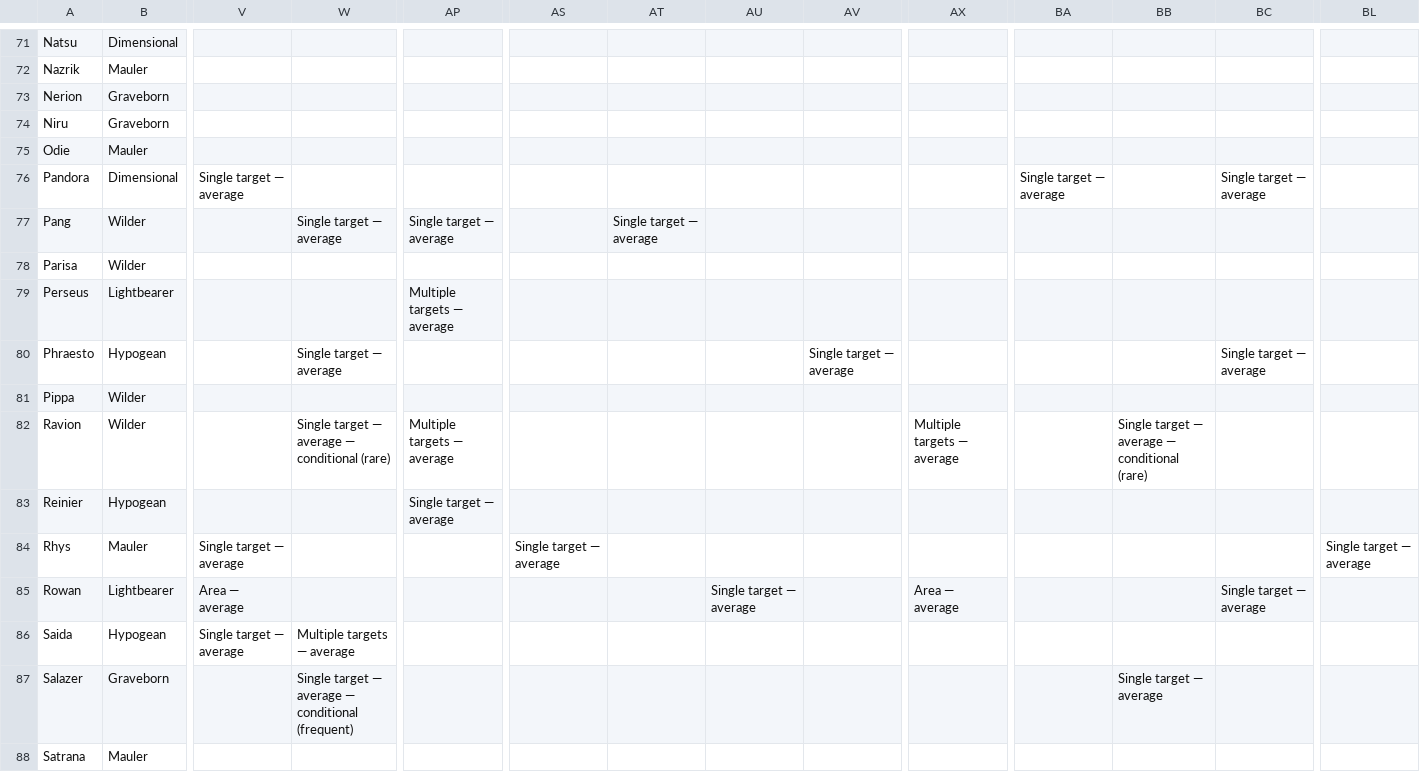
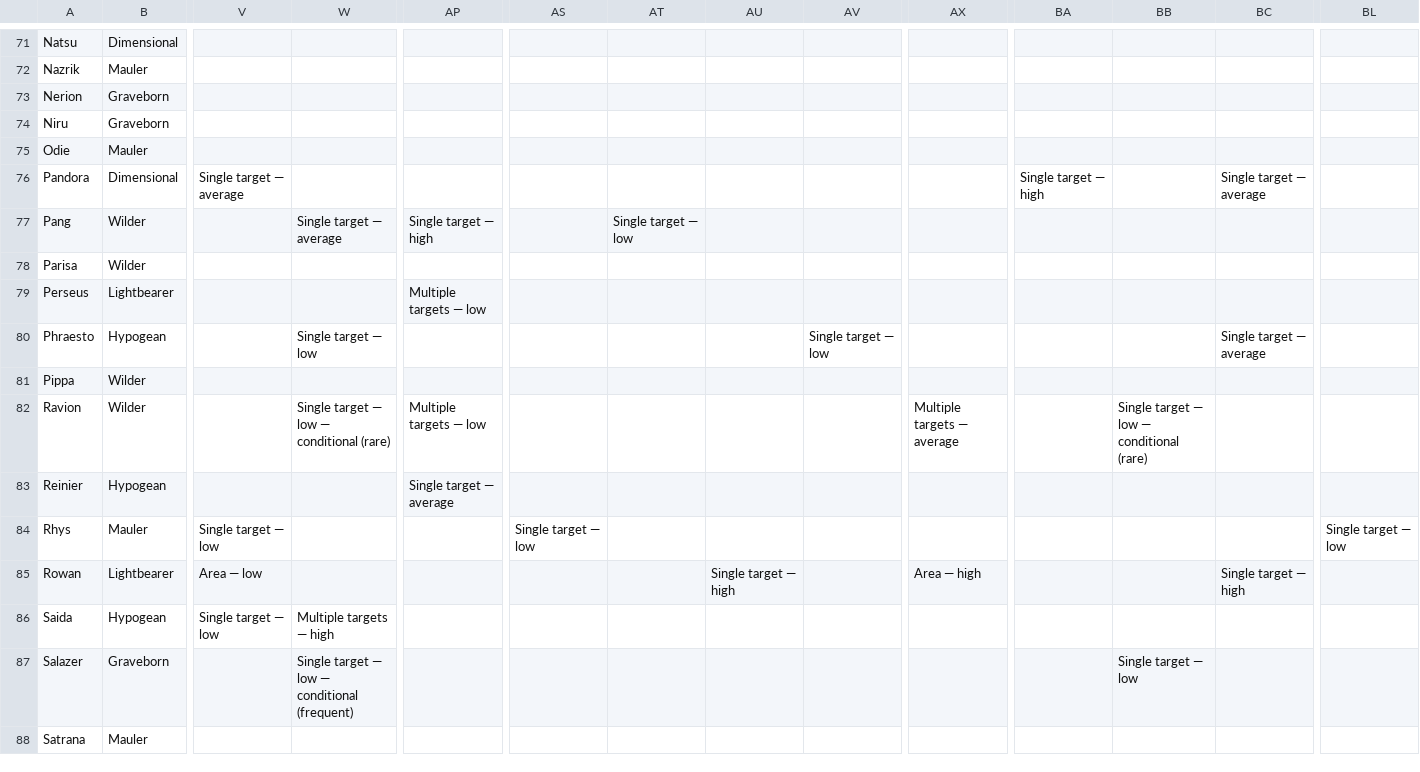
Before and after one commit to arnecls/afjk-characters, a CSV file: heroes-overview.csv, drawn as a sheet; only a part is shown, gaps mark what is left out; the diff covers the shown part only; the diff names each change by its address in the sheet, - before the commit and + after, or states it on an @@ line.

```diff
--- a/heroes-overview.csv
+++ b/heroes-overview.csv
-BA76: Single target — average
+BA76: Single target — high
-AP77: Single target — average
+AP77: Single target — high
-AT77: Single target — average
+AT77: Single target — low
-AP79: Multiple targets — average
+AP79: Multiple targets — low
-W80: Single target — average
+W80: Single target — low
-AV80: Single target — average
+AV80: Single target — low
-W82: Single target — average — conditional (rare)
+W82: Single target — low — conditional (rare)
-AP82: Multiple targets — average
+AP82: Multiple targets — low
-BB82: Single target — average — conditional (rare)
+BB82: Single target — low — conditional (rare)
-V84: Single target — average
+V84: Single target — low
-AS84: Single target — average
+AS84: Single target — low
-BL84: Single target — average
+BL84: Single target — low
-V85: Area — average
+V85: Area — low
-AU85: Single target — average
+AU85: Single target — high
-AX85: Area — average
+AX85: Area — high
-BC85: Single target — average
+BC85: Single target — high
-V86: Single target — average
+V86: Single target — low
-W86: Multiple targets — average
+W86: Multiple targets — high
-W87: …target — average — conditional…
+W87: …target — low — conditional…
-BB87: Single target — average
+BB87: Single target — low
```
Also changed, not shown: 110 edited cells elsewhere in this file, site/data/heroes-overview.csv, 4 other files.
